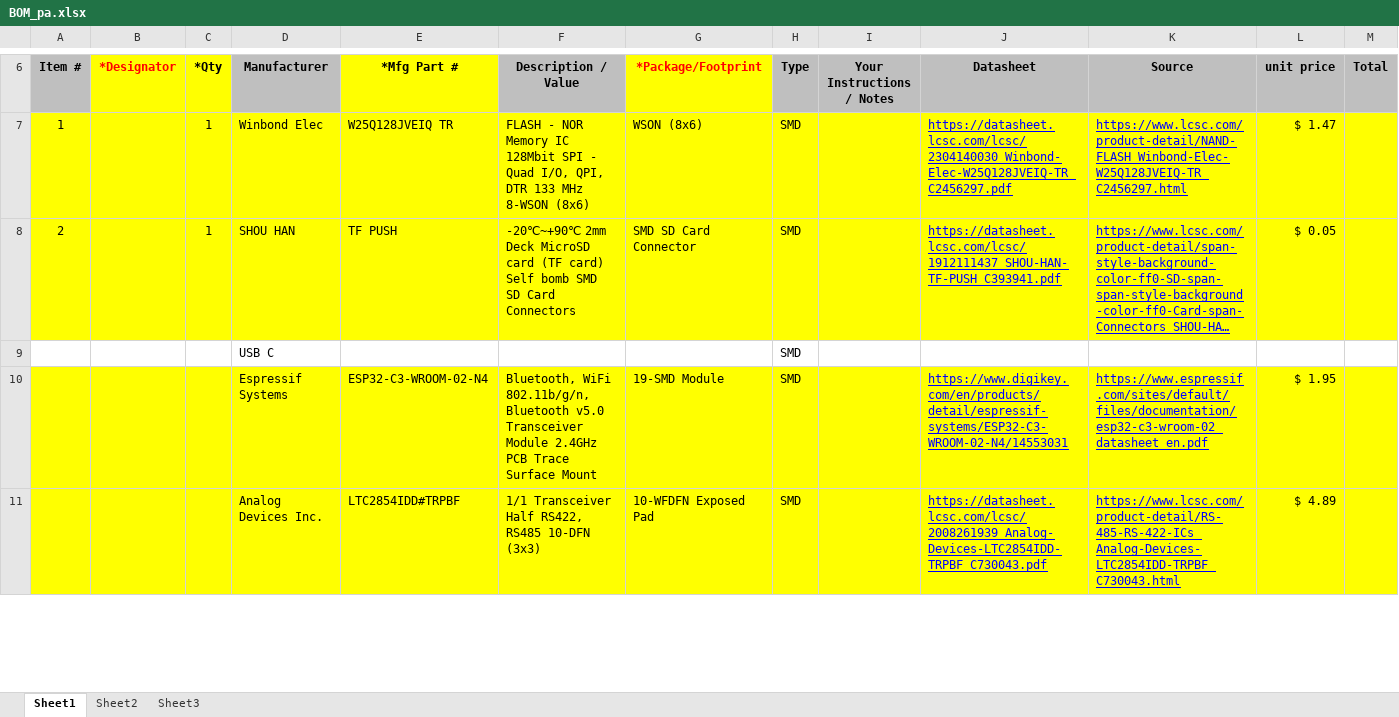
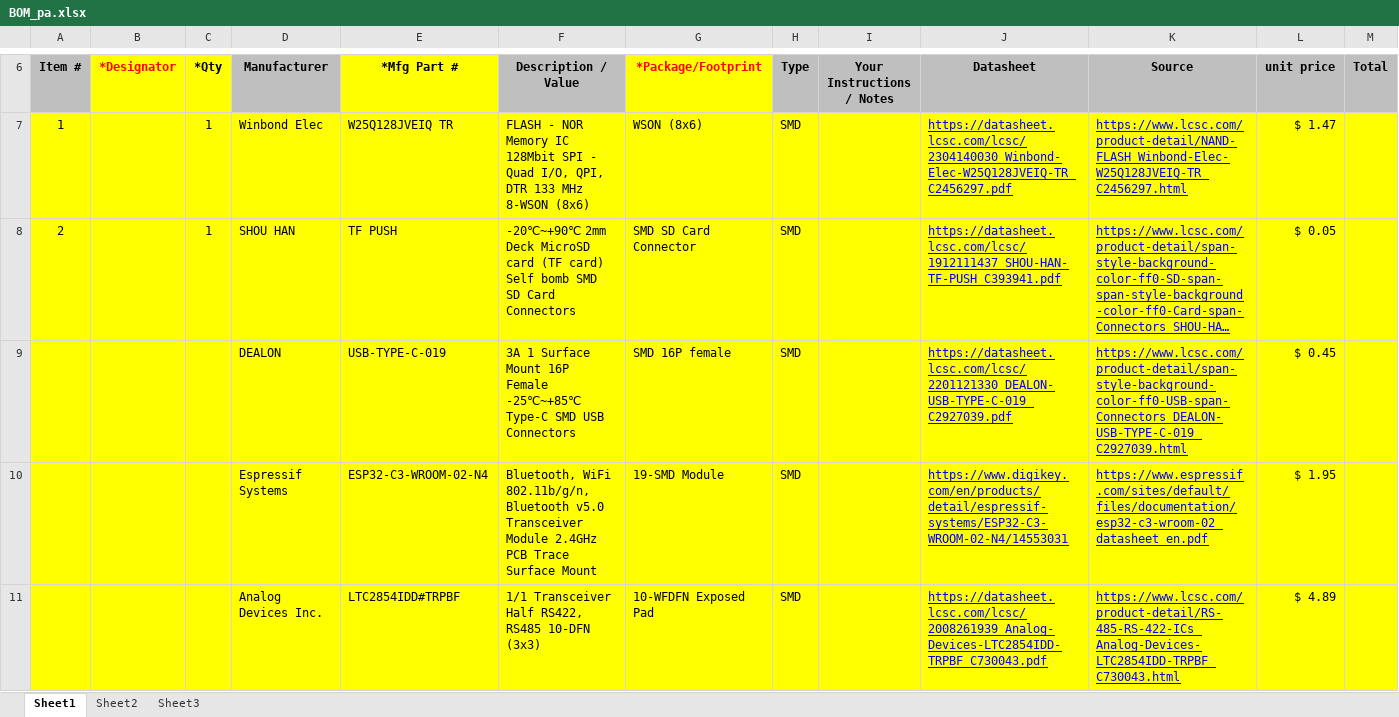
Before and after one commit to luissaya/Precision_agriculture, an Excel workbook: pcb/node/BOM_pa.xlsx, sheet Sheet1, drawn as a sheet; only a part is shown, gaps mark what is left out; long unchanged cells end in …; values as stored, in another font and other column widths than the file's, no borders; charts and pictures and table styles not drawn; removed rows and columns are numbered as before the commit, all else as after; the diff names each change by its address in the sheet, - before the commit and + after, or states it on an @@ line.

```diff
--- a/pcb/node/BOM_pa.xlsx (sheet Sheet1)
+++ b/pcb/node/BOM_pa.xlsx (sheet Sheet1)
-row 9:  |  |  | USB C |  |  |  | SMD
+row 9:  |  |  | DEALON | USB-TYPE-C-019 | 3A 1 Surface Mount 16P Female -25℃~+85℃ Type-C SMD USB Connectors | SMD 16P female | SMD |  | https://datasheet.lcsc.com/lcsc/2201121330_DEALON-USB-TYPE-C-019_C2927039.pdf | https://www.lcsc.com/product-detail/span-style-background-color-ff0-USB-span-Connectors_DEALON-USB-TYPE-C-019_C2927039.html | $ 0.45
```
Also changed, not shown: 6 other files.
